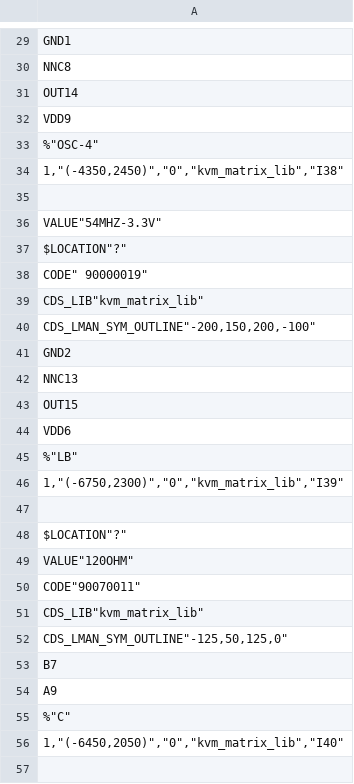
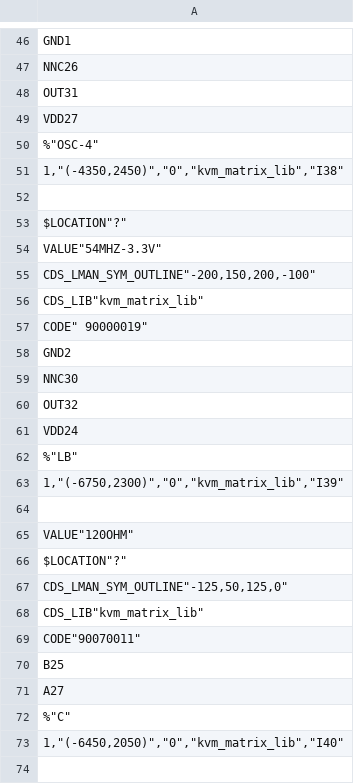
Before and after one commit to McDeggy/KVM_prototype, a CSV file: schemtic/sch/worklib/kvm_prototype/sch_1/page81.csv, drawn as a sheet; only a part is shown, gaps mark what is left out; removed rows and columns are numbered as before the commit, all else as after; the diff covers the shown part only; the diff names each change by its address in the sheet, - before the commit and + after, or states it on an @@ line.

```diff
--- a/schemtic/sch/worklib/kvm_prototype/sch_1/page81.csv
+++ b/schemtic/sch/worklib/kvm_prototype/sch_1/page81.csv
-A47: NNC8
+A47: NNC26
-A48: OUT14
+A48: OUT31
-A49: VDD9
+A49: VDD27
-row 37: $LOCATION"?"
+row 53: $LOCATION"?"
-row 40: CDS_LMAN_SYM_OUTLINE"-200,150,200,-100"
+row 55: CDS_LMAN_SYM_OUTLINE"-200,150,200,-100"
-row 39: CDS_LIB"kvm_matrix_lib"
+row 56: CDS_LIB"kvm_matrix_lib"
-A59: NNC13
+A59: NNC30
-A60: OUT15
+A60: OUT32
-A61: VDD6
+A61: VDD24
-row 49: VALUE"120OHM"
+row 65: VALUE"120OHM"
+row 67: CDS_LMAN_SYM_OUTLINE"-125,50,125,0"
-row 102: CDS_LIB"kvm_matrix_lib"
+row 68: CDS_LIB"kvm_matrix_lib"
-A70: CDS_LIB"kvm_matrix_lib"
+A70: B25
-A71: CDS_LMAN_SYM_OUTLINE"-125,50,125,0"
+A71: A27
-row 53: B7
-row 54: A9
```
Also changed, not shown: 50 added rows, 22 removed rows, 37 moved rows and 58 edited cells elsewhere in this file, schemtic/sch/worklib/kvm_prototype/sch_1/page93.csv, 39 other files.
